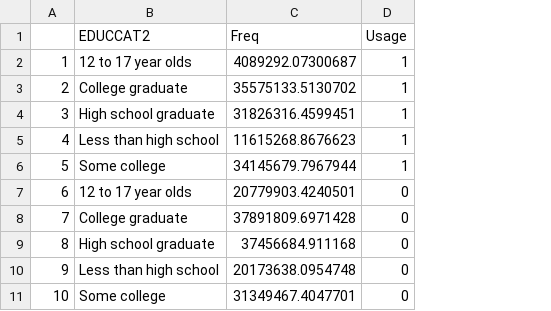
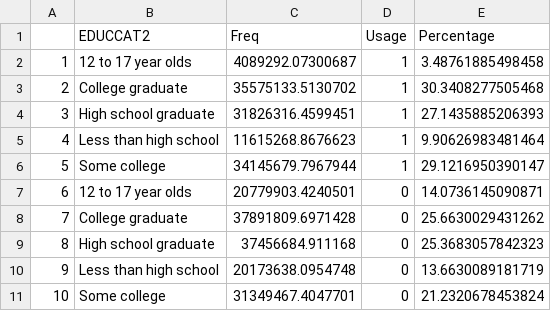
Before and after one commit to sakiuwa/info498, a CSV file: data/tab3/education.csv, drawn as a sheet; the diff names each change by its address in the sheet, - before the commit and + after, or states it on an @@ line.

```diff
--- a/data/tab3/education.csv
+++ b/data/tab3/education.csv
+column E (Percentage), rows 2-11: 3.48761885498458 | 30.3408277505468 | 27.1435885206393 | 9.90626983481464 | 29.1216950390147 | 14.0736145090871 | 25.6630029431262 | 25.3683057842323 | 13.6630089181719 | 21.2320678453824
```
Also changed, not shown: data/tab3/famincome.csv, data/tab3/income.csv, 1 other file.
